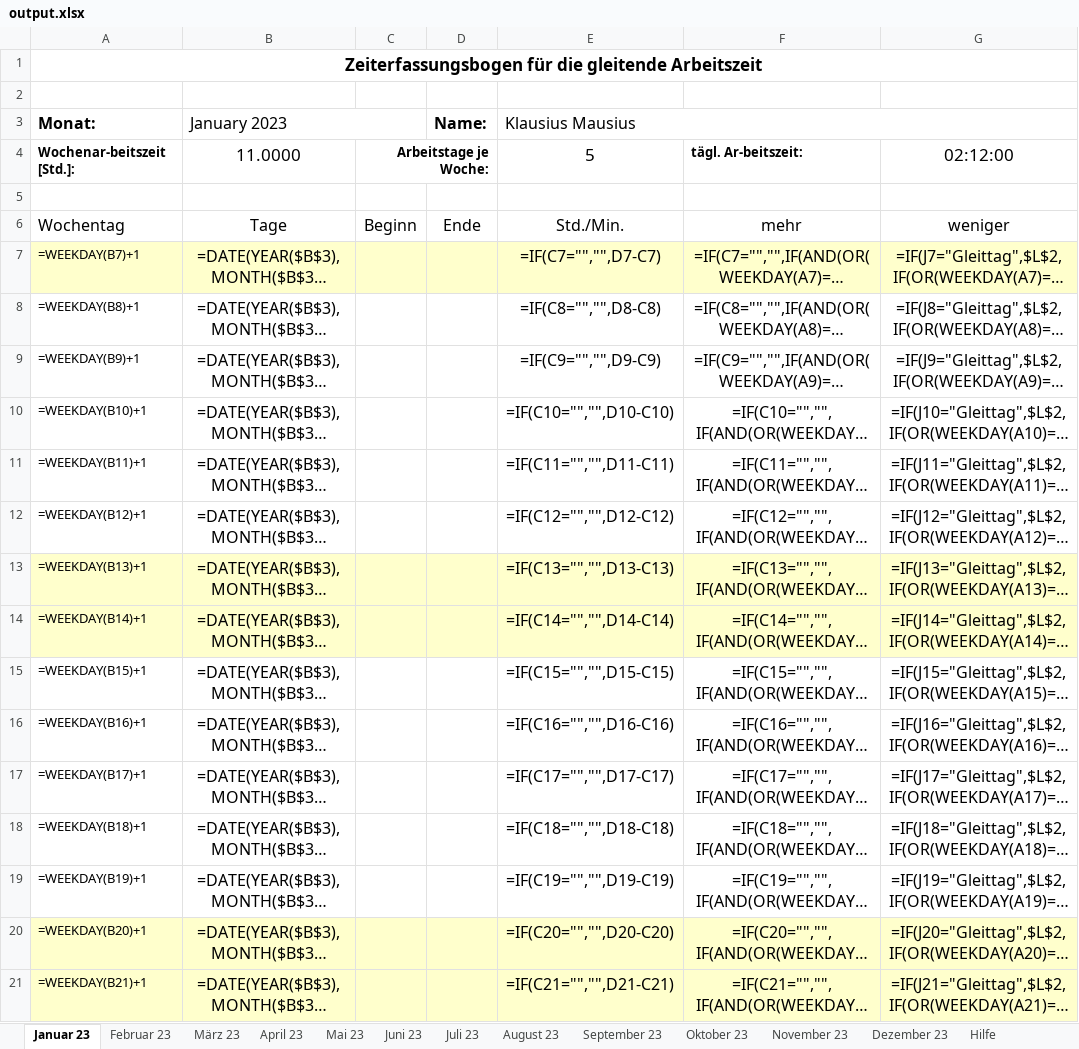
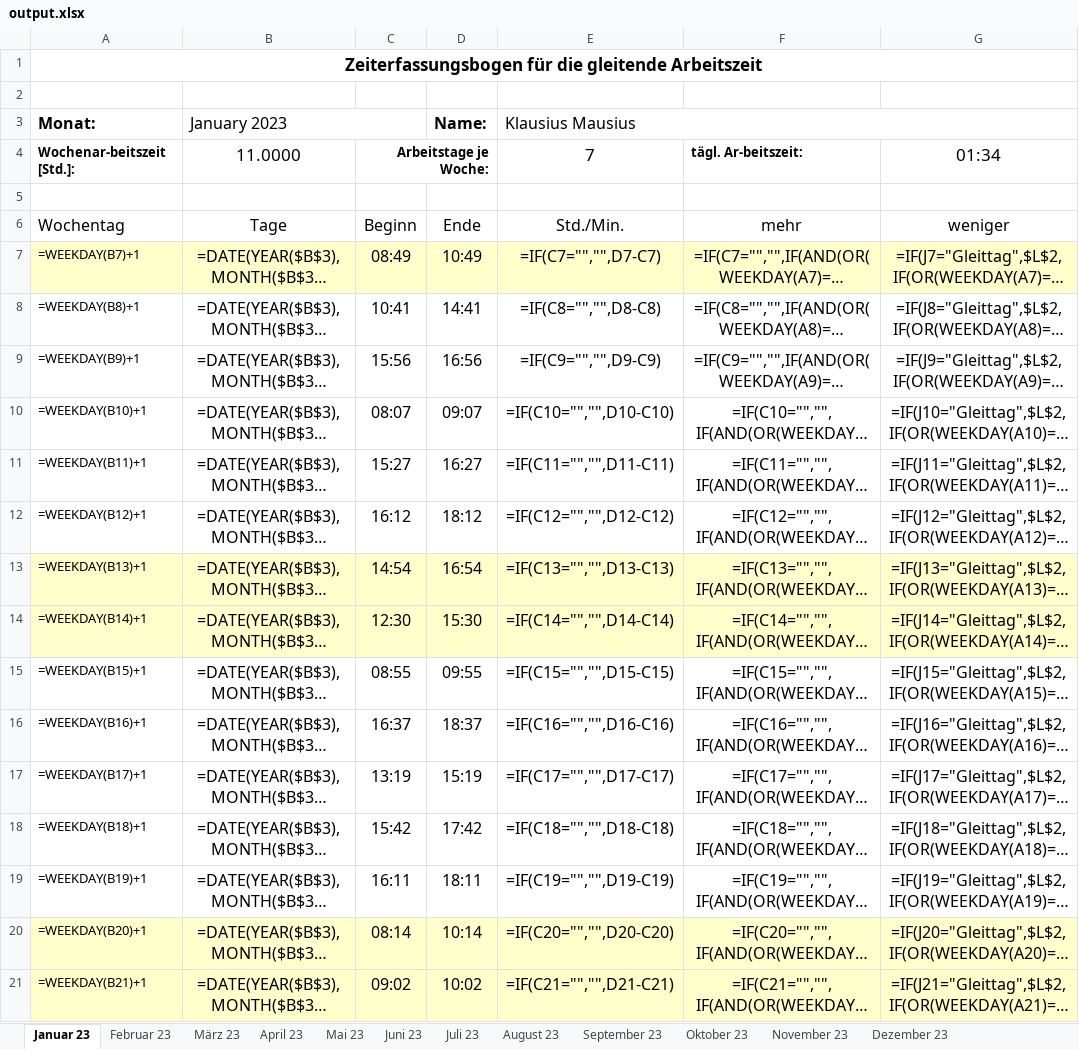
Before and after one commit to PraxTube/work-hours-generator, an Excel workbook: output.xlsx, sheet Januar 23, drawn as a sheet; only a part is shown; long unchanged cells end in …; values as stored, in another font and other column widths than the file's, no borders; formulas without a stored value are shown as written; conditional formats not drawn; the diff covers the shown part only; the diff names each change by its address in the sheet, - before the commit and + after, or states it on an @@ line.

```diff
--- a/output.xlsx (sheet Januar 23)
+++ b/output.xlsx (sheet Januar 23)
-sheet tab: Hilfe
-E4 (Klausius Mausius): 5
+E4 (Klausius Mausius): 7
-G4: 02:12:00
+G4: 01:34
-C7: (empty)
+C7: 08:49
-D7 (Name:): (empty)
+D7 (Name:): 10:49
-C8: (empty)
+C8: 10:41
-D8 (Name:): (empty)
+D8 (Name:): 14:41
-C9: (empty)
+C9: 15:56
-D9 (Name:): (empty)
+D9 (Name:): 16:56
-C10: (empty)
+C10: 08:07
-D10 (Name:): (empty)
+D10 (Name:): 09:07
-C11: (empty)
+C11: 15:27
-D11 (Name:): (empty)
+D11 (Name:): 16:27
-C12: (empty)
+C12: 16:12
-D12 (Name:): (empty)
+D12 (Name:): 18:12
-C13: (empty)
+C13: 14:54
-D13 (Name:): (empty)
+D13 (Name:): 16:54
-C14: (empty)
+C14: 12:30
-D14 (Name:): (empty)
+D14 (Name:): 15:30
-C15: (empty)
+C15: 08:55
-D15 (Name:): (empty)
+D15 (Name:): 09:55
-C16: (empty)
+C16: 16:37
-D16 (Name:): (empty)
+D16 (Name:): 18:37
-C17: (empty)
+C17: 13:19
-D17 (Name:): (empty)
+D17 (Name:): 15:19
-C18: (empty)
+C18: 15:42
-D18 (Name:): (empty)
+D18 (Name:): 17:42
-C19: (empty)
+C19: 16:11
-D19 (Name:): (empty)
+D19 (Name:): 18:11
-C20: (empty)
+C20: 08:14
-D20 (Name:): (empty)
+D20 (Name:): 10:14
-C21: (empty)
+C21: 09:02
-D21 (Name:): (empty)
+D21 (Name:): 10:02
```
Also changed, not shown: 28 edited cells elsewhere in this sheet, sheet Oktober 23, sheet März 23, sheet Mai 23, sheet September 23, sheet April 23, sheet Juli 23, 5 more sheets, hidden cells, zeitbogen.xlsx, 4 other files.
